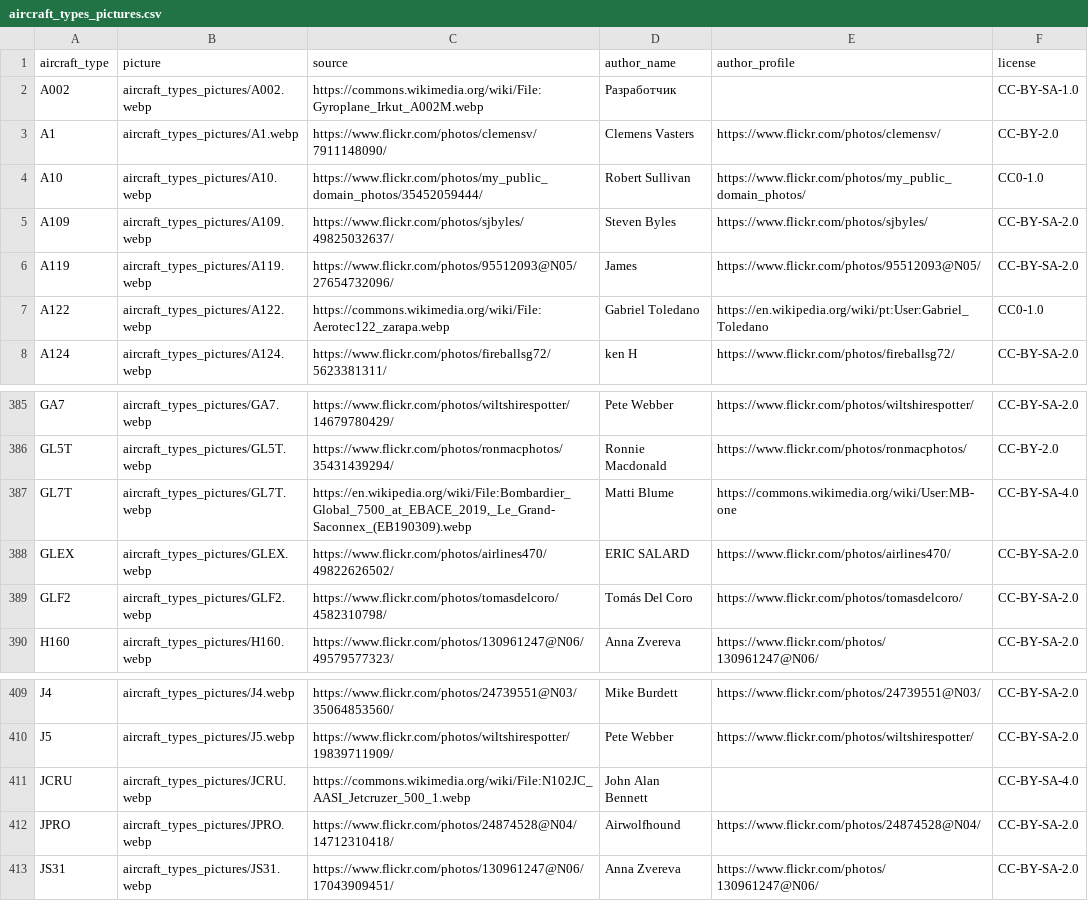
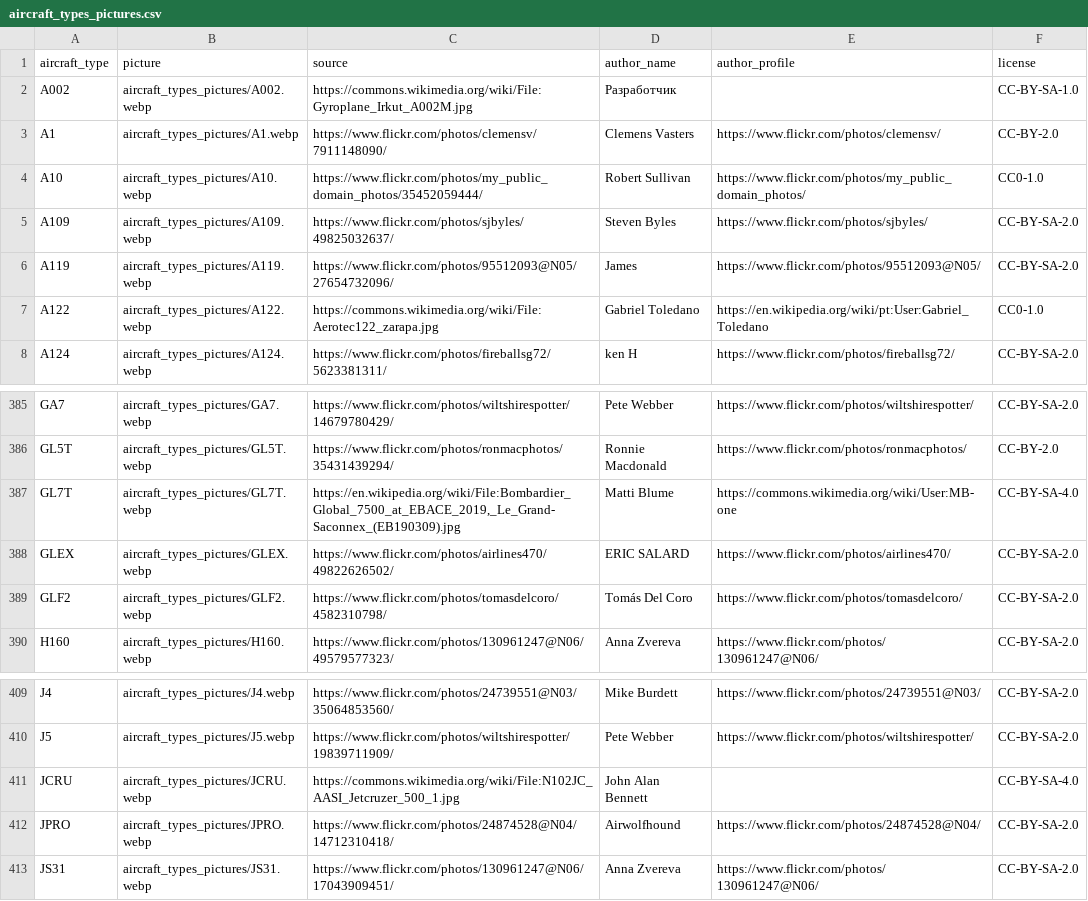
Before and after one commit to jbroutier/whatisflying-db, a CSV file: data/aircraft_types_pictures.csv, drawn as a sheet; only a part is shown, gaps mark what is left out.

Commit message:
Fix broken source links.

```diff
--- a/data/aircraft_types_pictures.csv
+++ b/data/aircraft_types_pictures.csv
@@ -1,3 +1,3 @@
 aircraft_type,picture,source,author_name,author_profile,license
-A002,aircraft_types_pictures/A002.webp,https://commons.wikimedia.org/wiki/File:Gyroplane_Irkut_A002M.webp,Разработчик,,CC-BY-SA-1.0
+A002,aircraft_types_pictures/A002.webp,https://commons.wikimedia.org/wiki/File:Gyroplane_Irkut_A002M.jpg,Разработчик,,CC-BY-SA-1.0
 A1,aircraft_types_pictures/A1.webp,https://www.flickr.com/photos/clemensv/7911148090/,Clemens Vasters,https://www.flickr.com/photos/clemensv/,CC-BY-2.0
@@ -6,3 +6,3 @@ A109,aircraft_types_pictures/A109.webp,https://www.flickr.com/photos/sjbyles/498
 A119,aircraft_types_pictures/A119.webp,https://www.flickr.com/photos/95512093@N05/27654732096/,James,https://www.flickr.com/photos/95512093@N05/,CC-BY-SA-2.0
-A122,aircraft_types_pictures/A122.webp,https://commons.wikimedia.org/wiki/File:Aerotec122_zarapa.webp,Gabriel Toledano,https://en.wikipedia.org/wiki/pt:User:Gabriel_Toledano,CC0-1.0
+A122,aircraft_types_pictures/A122.webp,https://commons.wikimedia.org/wiki/File:Aerotec122_zarapa.jpg,Gabriel Toledano,https://en.wikipedia.org/wiki/pt:User:Gabriel_Toledano,CC0-1.0
 A124,aircraft_types_pictures/A124.webp,https://www.flickr.com/photos/fireballsg72/5623381311/,ken H,https://www.flickr.com/photos/fireballsg72/,CC-BY-SA-2.0
@@ -386,3 +386,3 @@ GA7,aircraft_types_pictures/GA7.webp,https://www.flickr.com/photos/wiltshirespot
 GL5T,aircraft_types_pictures/GL5T.webp,https://www.flickr.com/photos/ronmacphotos/35431439294/,Ronnie Macdonald,https://www.flickr.com/photos/ronmacphotos/,CC-BY-2.0
-GL7T,aircraft_types_pictures/GL7T.webp,"https://en.wikipedia.org/wiki/File:Bombardier_Global_7500_at_EBACE_2019,_Le_Grand-Saconnex_(EB190309).webp",Matti Blume,https://commons.wikimedia.org/wiki/User:MB-one,CC-BY-SA-4.0
+GL7T,aircraft_types_pictures/GL7T.webp,"https://en.wikipedia.org/wiki/File:Bombardier_Global_7500_at_EBACE_2019,_Le_Grand-Saconnex_(EB190309).jpg",Matti Blume,https://commons.wikimedia.org/wiki/User:MB-one,CC-BY-SA-4.0
 GLEX,aircraft_types_pictures/GLEX.webp,https://www.flickr.com/photos/airlines470/49822626502/,ERIC SALARD,https://www.flickr.com/photos/airlines470/,CC-BY-SA-2.0
@@ -410,3 +410,3 @@ J4,aircraft_types_pictures/J4.webp,https://www.flickr.com/photos/24739551@N03/35
 J5,aircraft_types_pictures/J5.webp,https://www.flickr.com/photos/wiltshirespotter/19839711909/,Pete Webber,https://www.flickr.com/photos/wiltshirespotter/,CC-BY-SA-2.0
-JCRU,aircraft_types_pictures/JCRU.webp,https://commons.wikimedia.org/wiki/File:N102JC_AASI_Jetcruzer_500_1.webp,John Alan Bennett,,CC-BY-SA-4.0
+JCRU,aircraft_types_pictures/JCRU.webp,https://commons.wikimedia.org/wiki/File:N102JC_AASI_Jetcruzer_500_1.jpg,John Alan Bennett,,CC-BY-SA-4.0
 JPRO,aircraft_types_pictures/JPRO.webp,https://www.flickr.com/photos/24874528@N04/14712310418/,Airwolfhound,https://www.flickr.com/photos/24874528@N04/,CC-BY-SA-2.0
```
Also changed, not shown: 1 other file.
